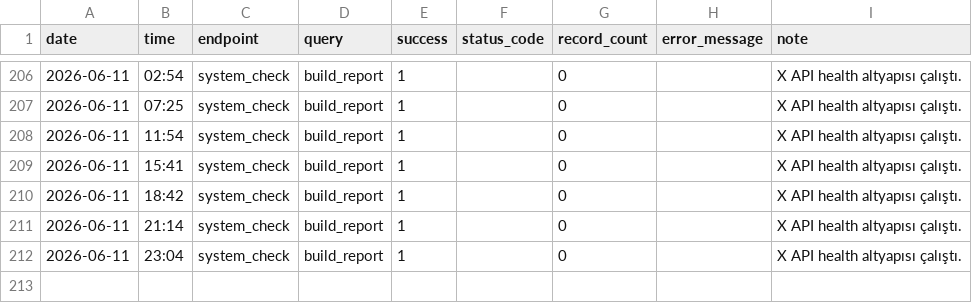
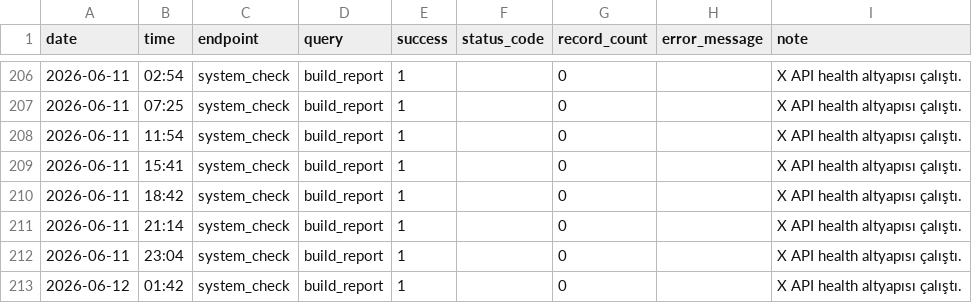
Before and after one commit to korayarhan/dijital-antalya-nabzi, a CSV file: data/auto_social/x_api_health.csv, drawn as a sheet; only a part is shown, gaps mark what is left out.

```diff
--- a/data/auto_social/x_api_health.csv
+++ b/data/auto_social/x_api_health.csv
@@ -212 +212,2 @@ date,time,endpoint,query,success,status_code,record_count,error_message,note
 2026-06-11,23:04,system_check,build_report,1,,0,,X API health altyapısı çalıştı.
+2026-06-12,01:42,system_check,build_report,1,,0,,X API health altyapısı çalıştı.
```
Also changed, not shown: data/archive/daily_decision_log.csv, data/weekly/weekly_x_summary.csv, 8 other files.
